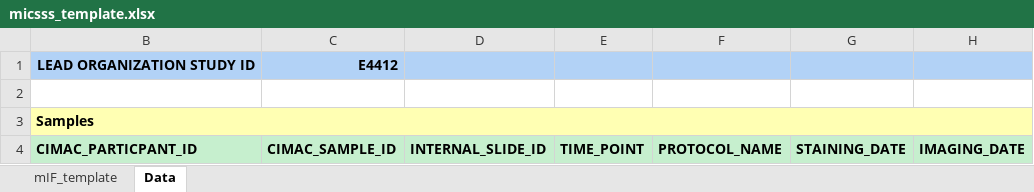
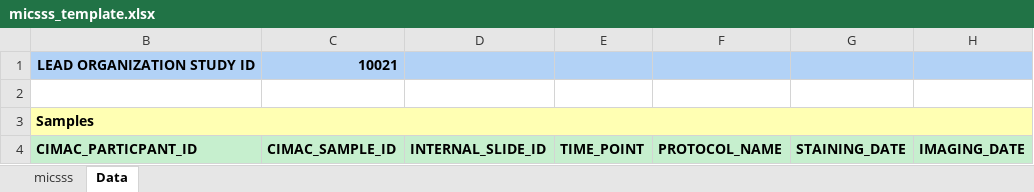
Before and after one commit to CIMAC-CIDC/cidc-schemas, an Excel workbook: template_examples/micsss_template.xlsx, sheet Data, drawn as a sheet; only a part is shown; values as stored, in another font and other column widths than the file's, no borders; the diff names each change by its address in the sheet, - before the commit and + after, or states it on an @@ line.

Commit message:
Changed worksheet name for mif_template and micsss_template (#82)

```diff
--- a/template_examples/micsss_template.xlsx (sheet Data)
+++ b/template_examples/micsss_template.xlsx (sheet Data)
-sheet tab: mIF_template
+sheet tab: micsss
-C1: E4412
+C1: 10021
```
Also changed, not shown: sheet micsss, 3 other files.
